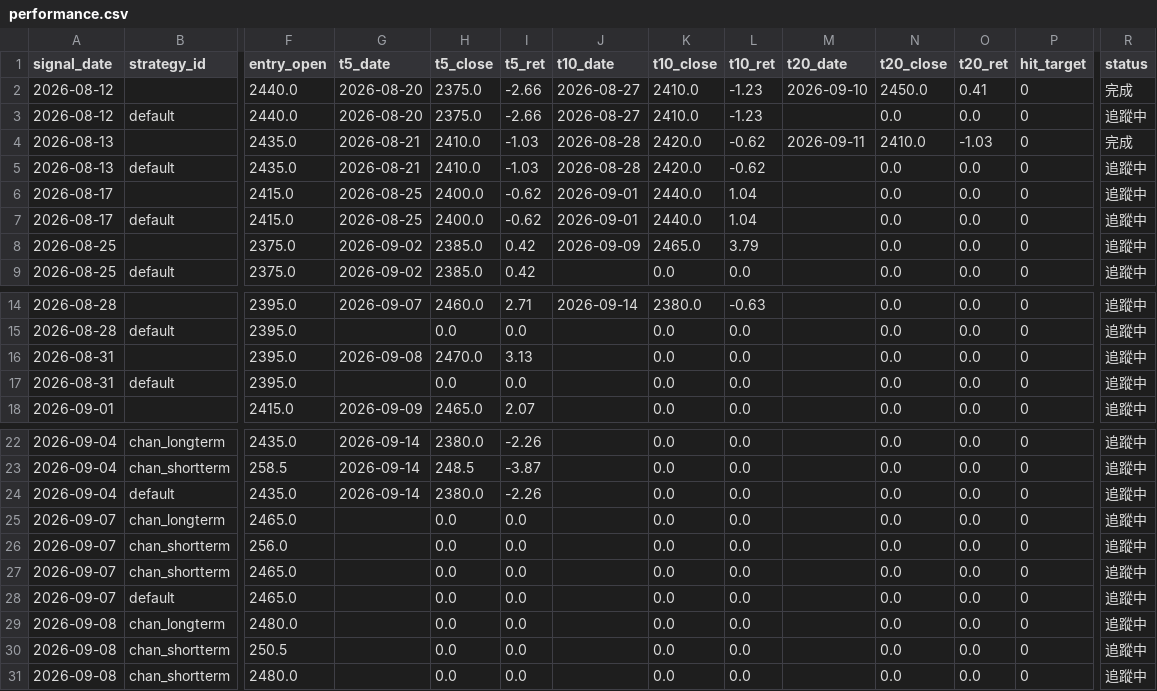
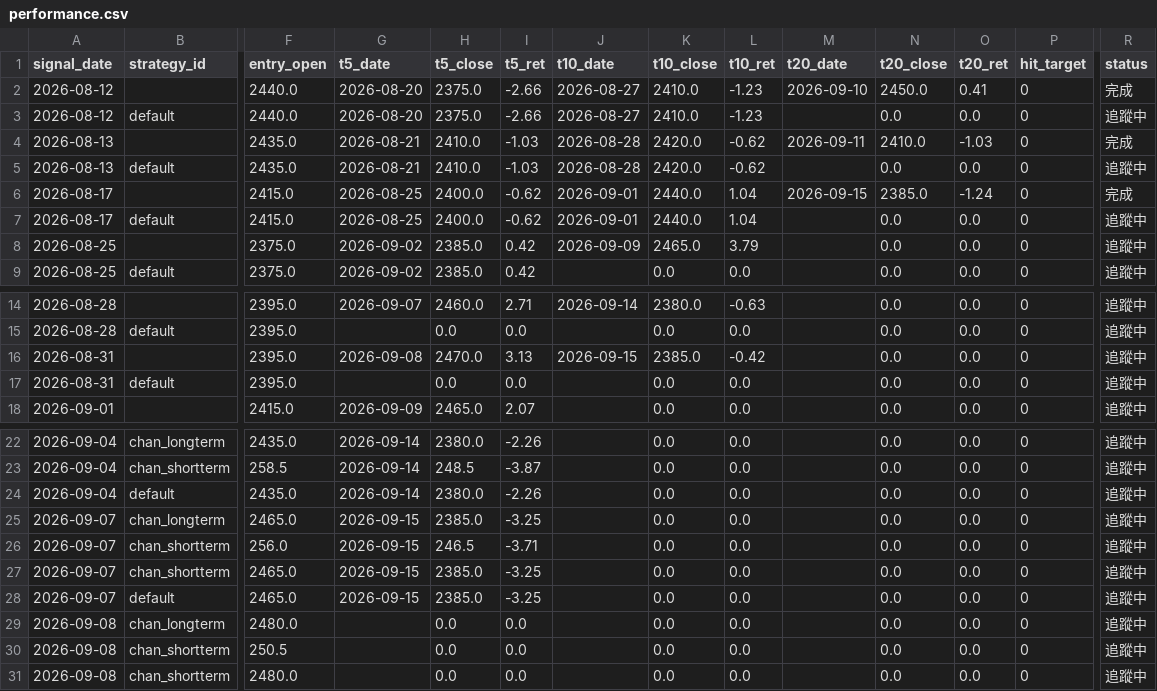
Before and after one commit to jimmynlhs-prog/stock-strategies-only, a CSV file: data/performance.csv, drawn as a sheet; only a part is shown, gaps mark what is left out; the diff names each change by its address in the sheet, - before the commit and + after, or states it on an @@ line.

```diff
--- a/data/performance.csv
+++ b/data/performance.csv
-M6 (t20_date): (empty)
+M6 (t20_date): 2026-09-15
-N6 (t20_close): 0.0
+N6 (t20_close): 2385.0
-O6 (t20_ret): 0.0
+O6 (t20_ret): -1.24
-R6 (status): 追蹤中
+R6 (status): 完成
-J16 (t10_date): (empty)
+J16 (t10_date): 2026-09-15
-K16 (t10_close): 0.0
+K16 (t10_close): 2385.0
-L16 (t10_ret): 0.0
+L16 (t10_ret): -0.42
-G25:G28 (t5_date): (empty)
+G25:G28 (t5_date): 2026-09-15
-H25 (t5_close): 0.0
+H25 (t5_close): 2385.0
-I25 (t5_ret): 0.0
+I25 (t5_ret): -3.25
-H26 (t5_close): 0.0
+H26 (t5_close): 246.5
-I26 (t5_ret): 0.0
+I26 (t5_ret): -3.71
-H27:H28 (t5_close): 0.0
+H27:H28 (t5_close): 2385.0
-I27:I28 (t5_ret): 0.0
+I27:I28 (t5_ret): -3.25
```
Also changed, not shown: data/signals.csv, 1 other file.
